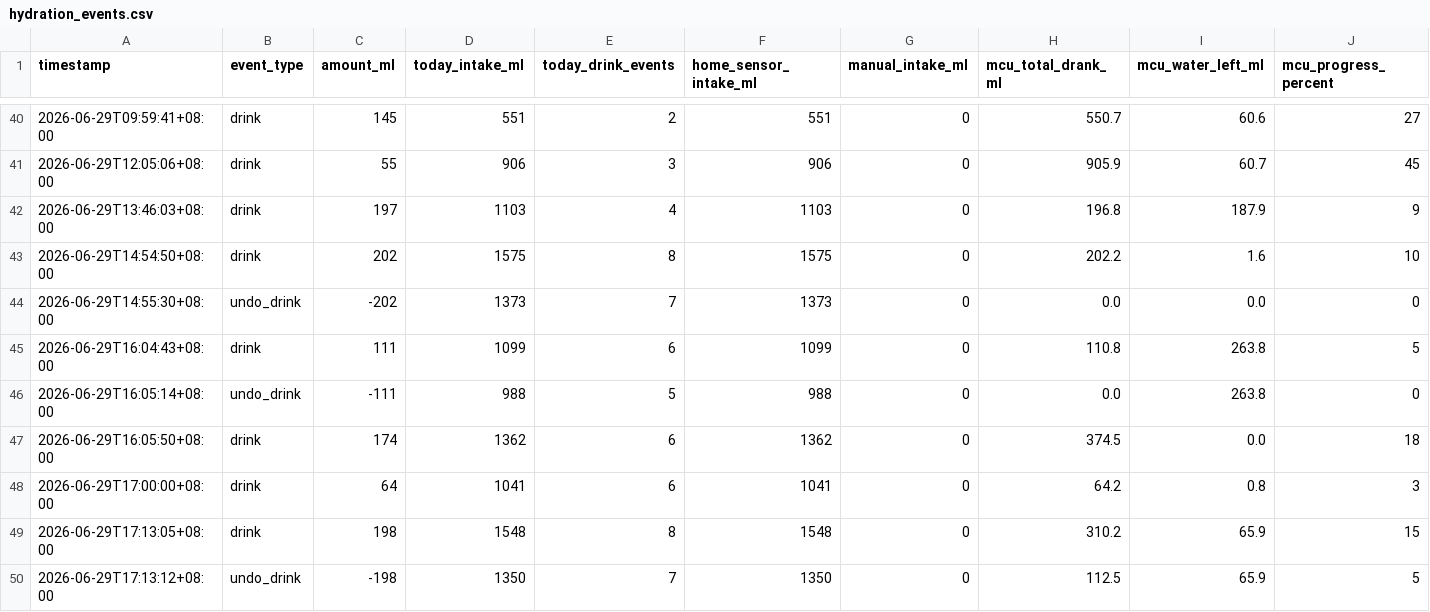
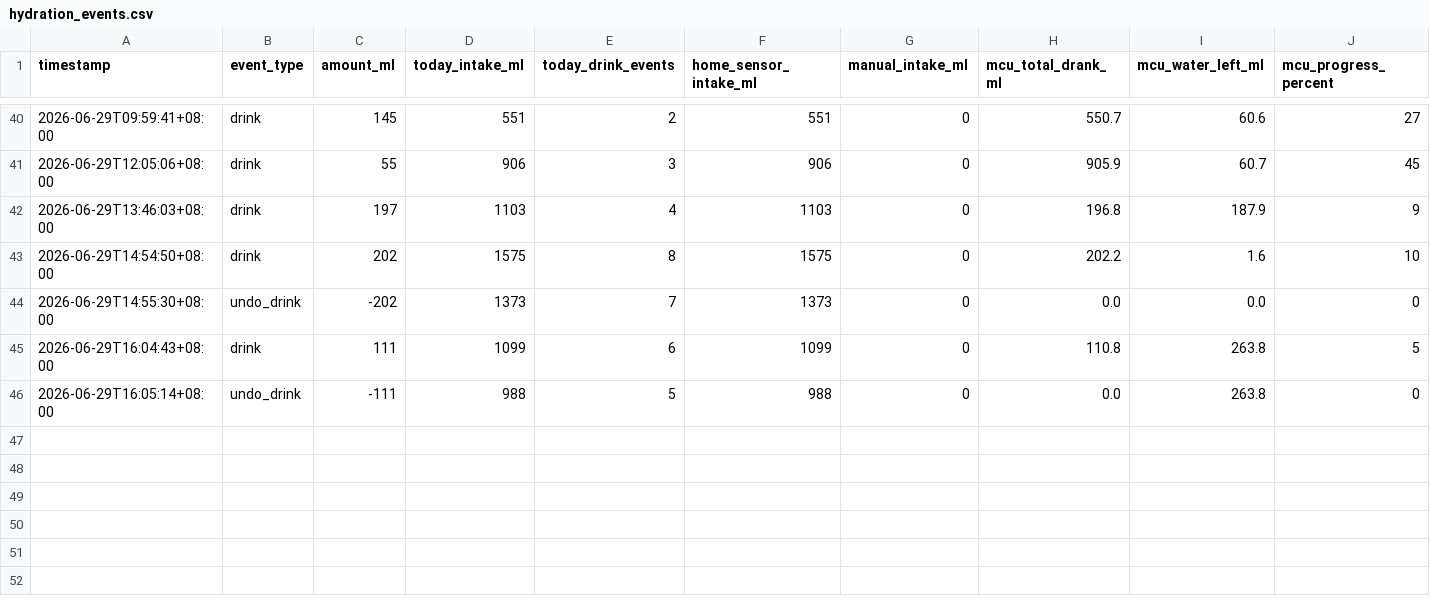
Before and after one commit to chunwahyu/okae-home, a CSV file: uploads/logs/hydration_events.csv, drawn as a sheet; only a part is shown, gaps mark what is left out; rows hold the shown columns only; the diff names each change by its address in the sheet, - before the commit and + after, or states it on an @@ line.

```diff
--- a/uploads/logs/hydration_events.csv
+++ b/uploads/logs/hydration_events.csv
-row 47: 2026-06-29T16:05:50+08:00 | drink | 174 | 1362 | 6 | 1362 | 0 | 374.5 | 0.0 | 18
-row 48: 2026-06-29T17:00:00+08:00 | drink | 64 | 1041 | 6 | 1041 | 0 | 64.2 | 0.8 | 3
-row 49: 2026-06-29T17:13:05+08:00 | drink | 198 | 1548 | 8 | 1548 | 0 | 310.2 | 65.9 | 15
-row 50: 2026-06-29T17:13:12+08:00 | undo_drink | -198 | 1350 | 7 | 1350 | 0 | 112.5 | 65.9 | 5
```
